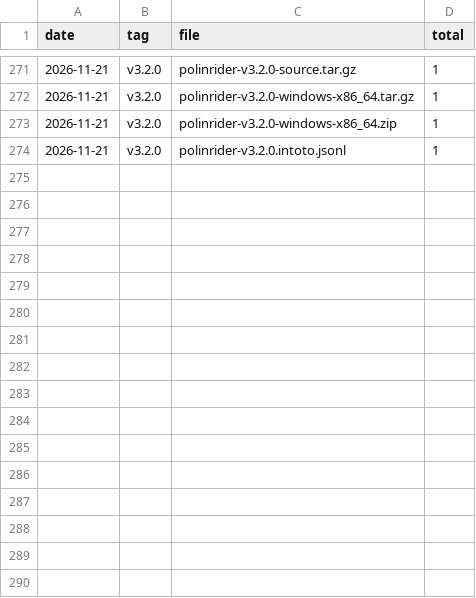
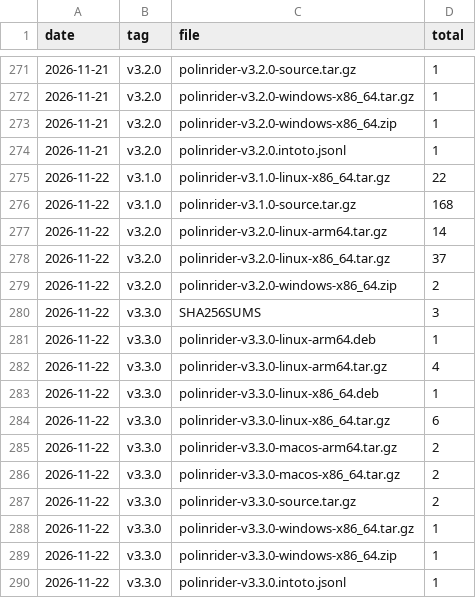
Before and after one commit to meSingh/polinrider-scanner, a CSV file: downloads/counts.csv, drawn as a sheet; only a part is shown, gaps mark what is left out; the diff names each change by its address in the sheet, - before the commit and + after, or states it on an @@ line.

```diff
--- a/downloads/counts.csv
+++ b/downloads/counts.csv
+row 275: 2026-11-22 | v3.1.0 | polinrider-v3.1.0-linux-x86_64.tar.gz | 22
+row 276: 2026-11-22 | v3.1.0 | polinrider-v3.1.0-source.tar.gz | 168
+row 277: 2026-11-22 | v3.2.0 | polinrider-v3.2.0-linux-arm64.tar.gz | 14
+row 278: 2026-11-22 | v3.2.0 | polinrider-v3.2.0-linux-x86_64.tar.gz | 37
+row 279: 2026-11-22 | v3.2.0 | polinrider-v3.2.0-windows-x86_64.zip | 2
+row 280: 2026-11-22 | v3.3.0 | SHA256SUMS | 3
+row 281: 2026-11-22 | v3.3.0 | polinrider-v3.3.0-linux-arm64.deb | 1
+row 282: 2026-11-22 | v3.3.0 | polinrider-v3.3.0-linux-arm64.tar.gz | 4
+row 283: 2026-11-22 | v3.3.0 | polinrider-v3.3.0-linux-x86_64.deb | 1
+row 284: 2026-11-22 | v3.3.0 | polinrider-v3.3.0-linux-x86_64.tar.gz | 6
+row 285: 2026-11-22 | v3.3.0 | polinrider-v3.3.0-macos-arm64.tar.gz | 2
+row 286: 2026-11-22 | v3.3.0 | polinrider-v3.3.0-macos-x86_64.tar.gz | 2
+row 287: 2026-11-22 | v3.3.0 | polinrider-v3.3.0-source.tar.gz | 2
+row 288: 2026-11-22 | v3.3.0 | polinrider-v3.3.0-windows-x86_64.tar.gz | 1
+row 289: 2026-11-22 | v3.3.0 | polinrider-v3.3.0-windows-x86_64.zip | 1
+row 290: 2026-11-22 | v3.3.0 | polinrider-v3.3.0.intoto.jsonl | 1
```
Also changed, not shown: downloads/weekly-by-platform.csv, 2 other files.
